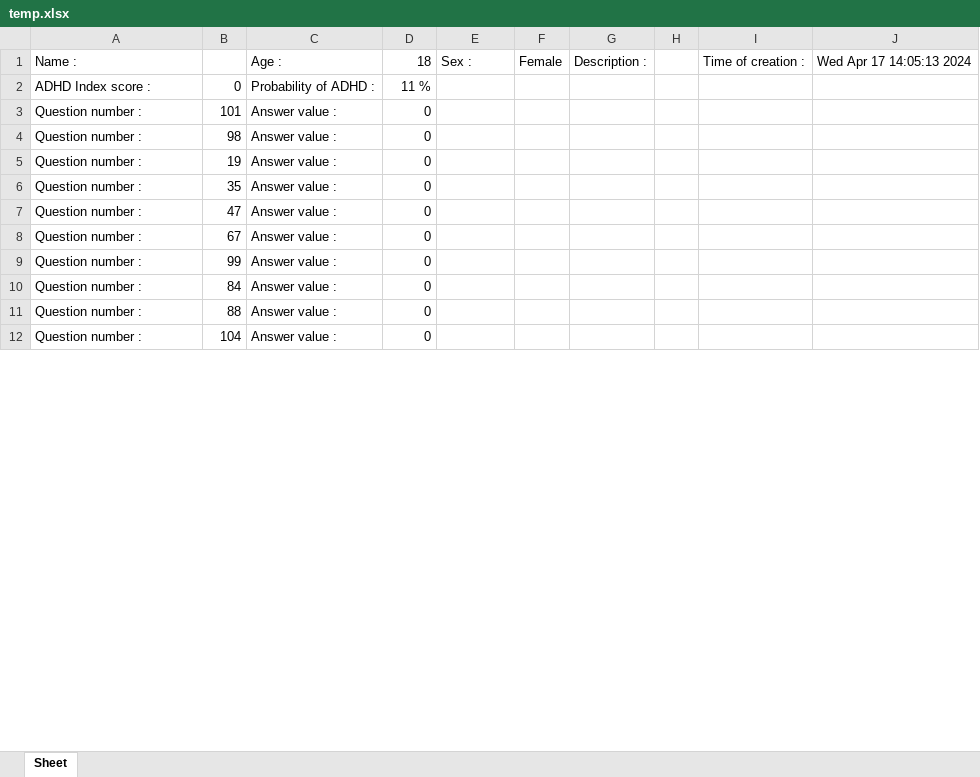
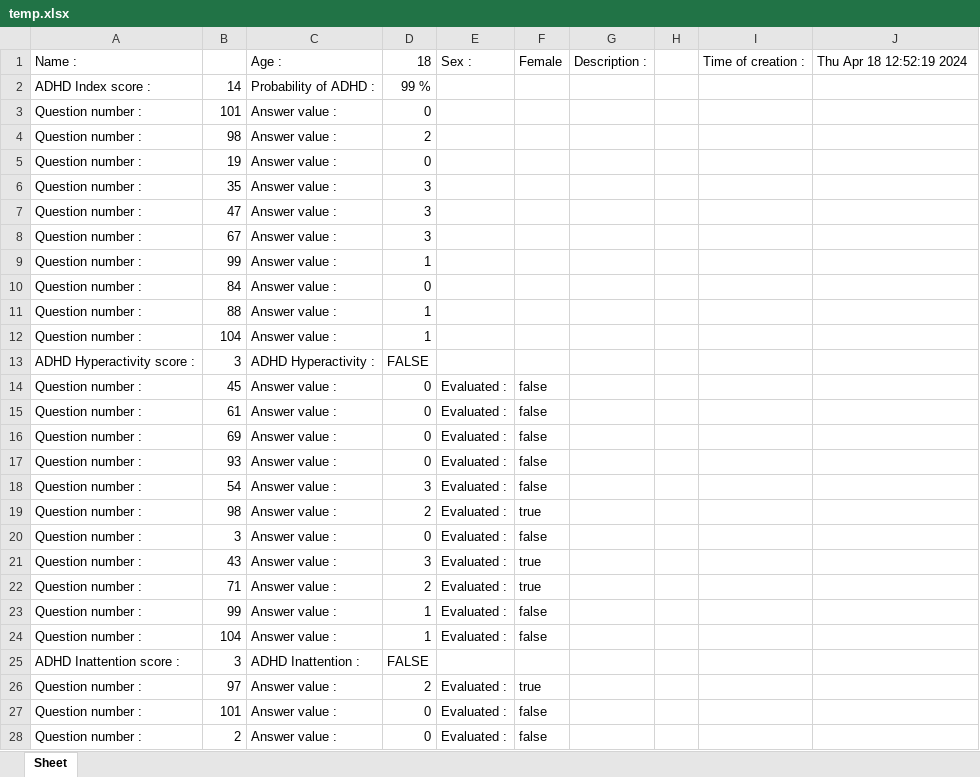
Before and after one commit to DarkBenky/survey-psych, an Excel workbook: temp.xlsx, sheet Sheet, drawn as a sheet; only a part is shown; values as stored, in another font and other column widths than the file's, no cell formats; the diff covers the shown part only; the diff names each change by its address in the sheet, - before the commit and + after, or states it on an @@ line.

Commit message:
Refactor Survey class to add evaluation for ADHD with inattention and hyperactivity in app.py

```diff
--- a/temp.xlsx (sheet Sheet)
+++ b/temp.xlsx (sheet Sheet)
-J1: Wed Apr 17 14:05:13 2024
+J1: Thu Apr 18 12:52:19 2024
-B2: 0
+B2: 14
-D2: 11 %
+D2: 99 %
-D4: 0
+D4: 2
-D6:D8: 0
+D6:D8: 3
-D9: 0
+D9: 1
-D11:D12: 0
+D11:D12: 1
+row 13: ADHD Hyperactivity score : | 3 | ADHD Hyperactivity : | FALSE
+row 14: Question number : | 45 | Answer value : | 0 | Evaluated : | false
+row 15: Question number : | 61 | Answer value : | 0 | Evaluated : | false
+row 16: Question number : | 69 | Answer value : | 0 | Evaluated : | false
+row 17: Question number : | 93 | Answer value : | 0 | Evaluated : | false
+row 18: Question number : | 54 | Answer value : | 3 | Evaluated : | false
+row 19: Question number : | 98 | Answer value : | 2 | Evaluated : | true
+row 20: Question number : | 3 | Answer value : | 0 | Evaluated : | false
+row 21: Question number : | 43 | Answer value : | 3 | Evaluated : | true
+row 22: Question number : | 71 | Answer value : | 2 | Evaluated : | true
+row 23: Question number : | 99 | Answer value : | 1 | Evaluated : | false
+row 24: Question number : | 104 | Answer value : | 1 | Evaluated : | false
+row 25: ADHD Inattention score : | 3 | ADHD Inattention : | FALSE
+row 26: Question number : | 97 | Answer value : | 2 | Evaluated : | true
+row 27: Question number : | 101 | Answer value : | 0 | Evaluated : | false
+row 28: Question number : | 2 | Answer value : | 0 | Evaluated : | false
```
Also changed, not shown: 7 added rows and 81 edited cells elsewhere in this sheet, cell formats, 1 other file.
